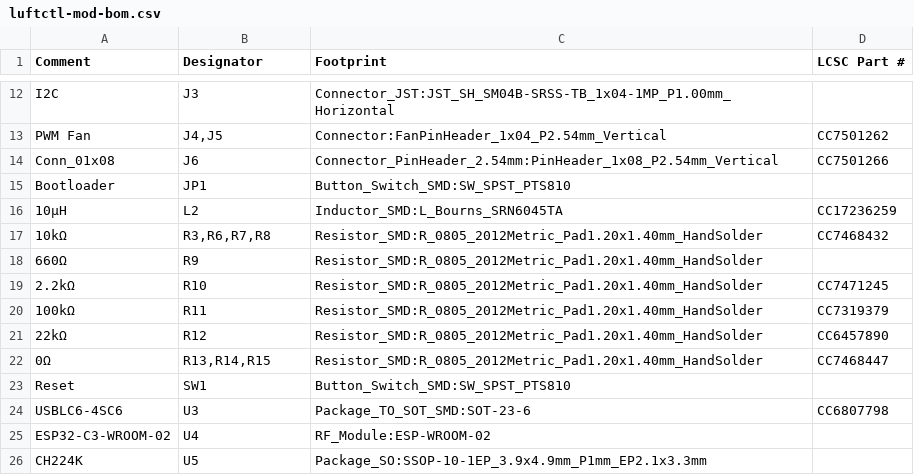
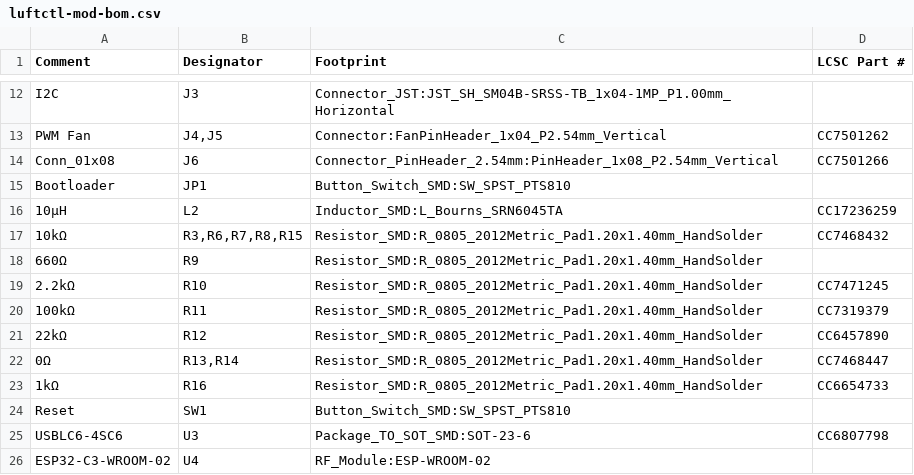
Before and after one commit to ElBob/luftctl, a CSV file: hardware/jlcpcb/production_modified/luftctl-mod-bom.csv, drawn as a sheet; only a part is shown, gaps mark what is left out; the shorter side is filled out with more unchanged rows.

```diff
--- a/hardware/jlcpcb/production_modified/luftctl-mod-bom.csv
+++ b/hardware/jlcpcb/production_modified/luftctl-mod-bom.csv
@@ -16,3 +16,3 @@ Bootloader,JP1,Button_Switch_SMD:SW_SPST_PTS810,
 10µH,L2,Inductor_SMD:L_Bourns_SRN6045TA,CC17236259
-10kΩ,"R3,R6,R7,R8",Resistor_SMD:R_0805_2012Metric_Pad1.20x1.40mm_HandSolder,CC7468432
+10kΩ,"R3,R6,R7,R8,R15",Resistor_SMD:R_0805_2012Metric_Pad1.20x1.40mm_HandSolder,CC7468432
 660Ω,R9,Resistor_SMD:R_0805_2012Metric_Pad1.20x1.40mm_HandSolder,
@@ -21,3 +21,4 @@ Bootloader,JP1,Button_Switch_SMD:SW_SPST_PTS810,
 22kΩ,R12,Resistor_SMD:R_0805_2012Metric_Pad1.20x1.40mm_HandSolder,CC6457890
-0Ω,"R13,R14,R15",Resistor_SMD:R_0805_2012Metric_Pad1.20x1.40mm_HandSolder,CC7468447
+0Ω,"R13,R14",Resistor_SMD:R_0805_2012Metric_Pad1.20x1.40mm_HandSolder,CC7468447
+1kΩ,R16,Resistor_SMD:R_0805_2012Metric_Pad1.20x1.40mm_HandSolder,CC6654733
 Reset,SW1,Button_Switch_SMD:SW_SPST_PTS810,
```
Also changed, not shown: hardware/jlcpcb/production_modified/luftctl-mod-cpl.csv, 23 other files.
